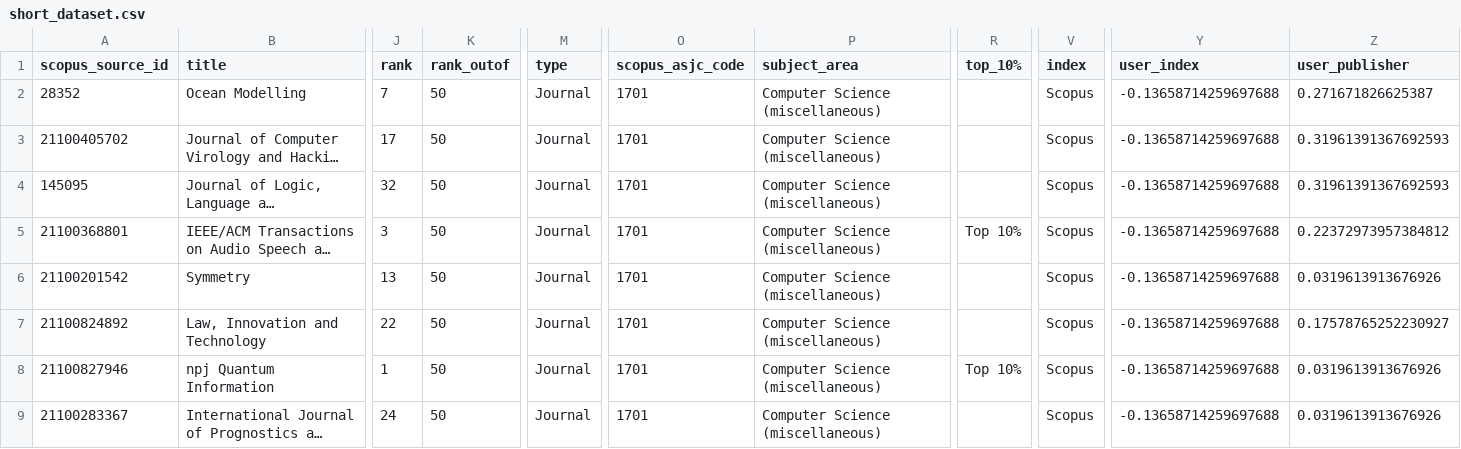
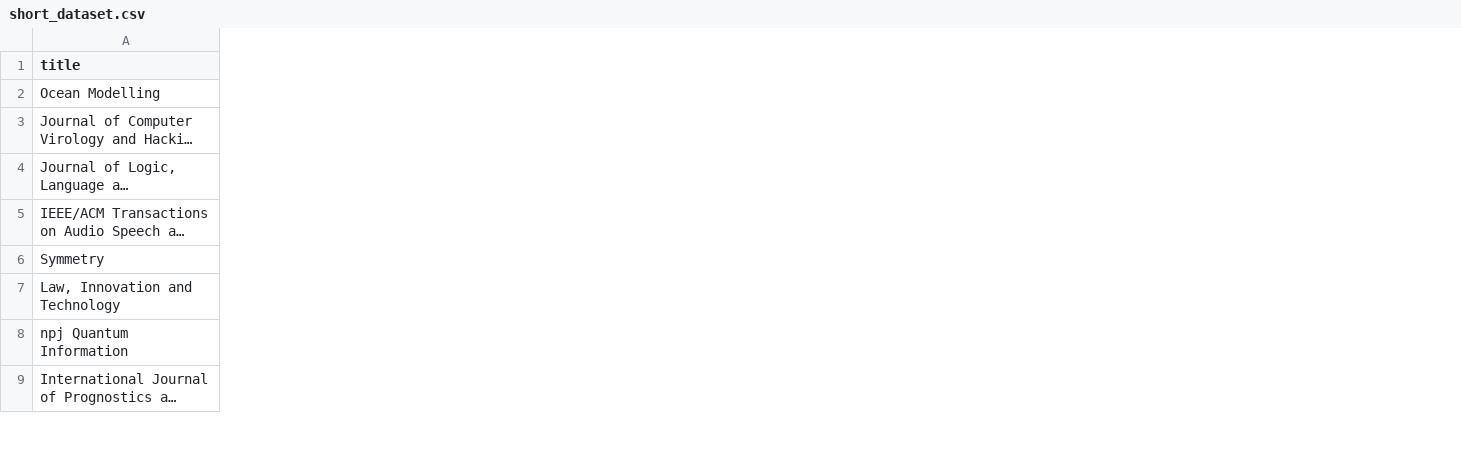
Before and after one commit to Oritsegbubemi/journal-ranker-system-frontend, a CSV file: dataset/short_dataset.csv, drawn as a sheet; only a part is shown, gaps mark what is left out; long unchanged cells end in …; the diff covers the shown part only; the diff names each change by its address in the sheet, - before the commit and + after, or states it on an @@ line.

```diff
--- a/dataset/short_dataset.csv
+++ b/dataset/short_dataset.csv
-column A (scopus_source_id), rows 2-9: 28352 | 21100405702 | 145095 | 21100368801 | 21100201542 | 21100824892 | 21100827946 | 21100283367
-column J (rank), rows 2-9: 7 | 17 | 32 | 3 | 13 | 22 | 1 | 24
-column K (rank_outof), rows 2-9: all 50
-column M (type), rows 2-9: all Journal
-column O (scopus_asjc_code), rows 2-9: all 1701
-column P (subject_area), rows 2-9: all Computer Science (miscellaneous)
-column R (top_10%), rows 5-8: Top 10% |  |  | Top 10%
-column V (index), rows 2-9: all Scopus
-column Y (user_index), rows 2-9: all -0.13658714259697688
-column Z (user_publisher), rows 2-9: 0.271671826625387 | 0.31961391367692593 | 0.31961391367692593 | 0.22372973957384812 | 0.0319613913676926 | 0.17578765252230927 | 0.0319613913676926 | 0.0319613913676926
```
Also changed, not shown: 3 removed columns elsewhere in this file, 9 other files.
